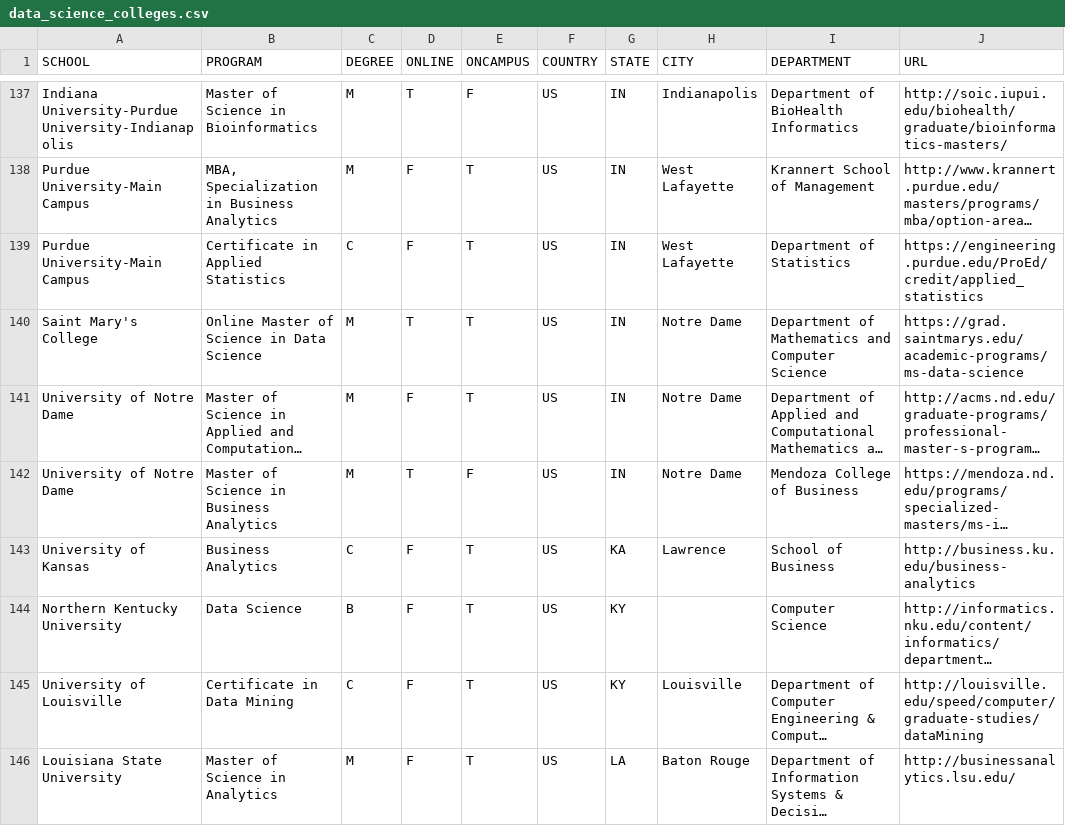
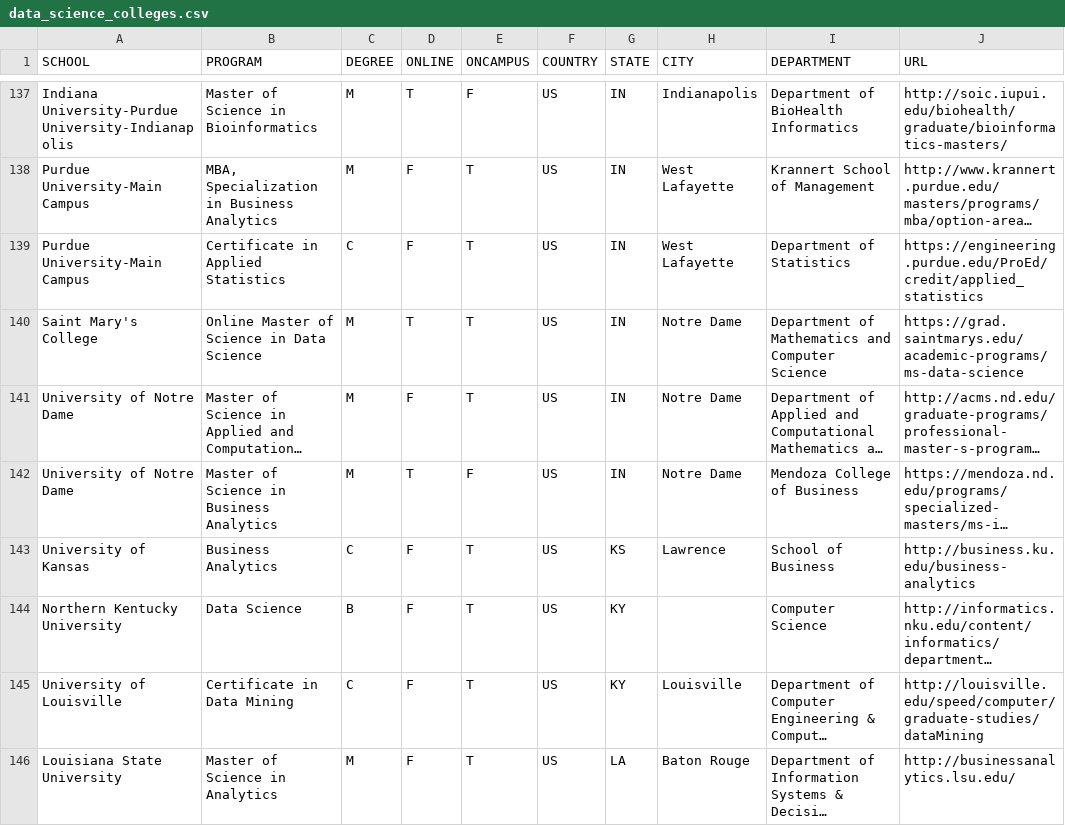
Before and after one commit to ryanswanstrom/awesome-datascience-colleges, a CSV file: data_science_colleges.csv, drawn as a sheet; only a part is shown, gaps mark what is left out; long unchanged cells end in …; the diff names each change by its address in the sheet, - before the commit and + after, or states it on an @@ line.

Commit message:
update KA to KS for Kansas, typo

```diff
--- a/data_science_colleges.csv
+++ b/data_science_colleges.csv
-G143 (STATE): KA
+G143 (STATE): KS
```
